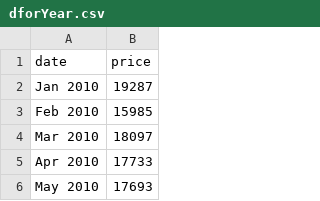
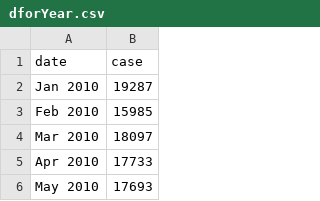
Before and after one commit to brookclin/BeSafeLA, a CSV file: dforYear.csv, drawn as a sheet; only a part is shown.

```diff
--- a/dforYear.csv
+++ b/dforYear.csv
@@ -1,2 +1,2 @@
-date,price
+date,case
 Jan 2010,19287
```
Also changed, not shown: 4 other files.
